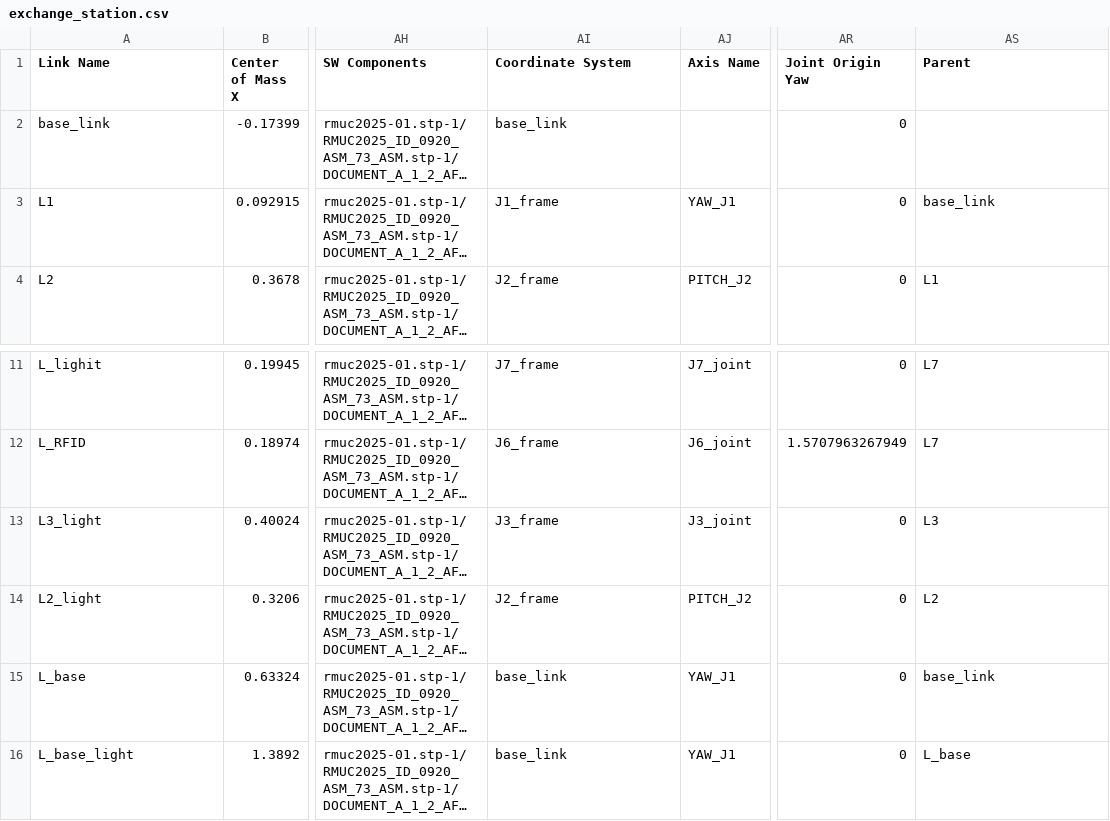
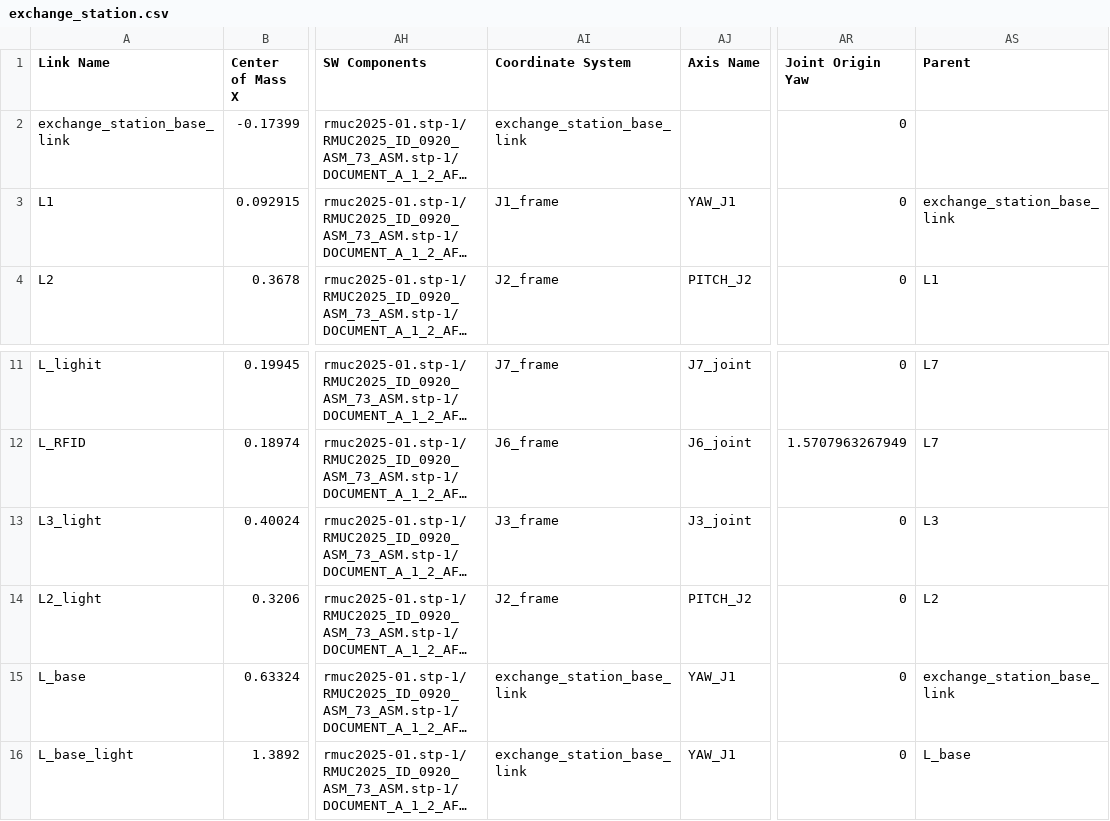
Before and after one commit to PnX-HKUSTGZ/engineering_robot, a CSV file: core/robot_model/exchange_station/urdf/exchange_station.csv, drawn as a sheet; only a part is shown, gaps mark what is left out; long unchanged cells end in …; the diff names each change by its address in the sheet, - before the commit and + after, or states it on an @@ line.

```diff
--- a/core/robot_model/exchange_station/urdf/exchange_station.csv
+++ b/core/robot_model/exchange_station/urdf/exchange_station.csv
-A2 (Link Name): base_link
+A2 (Link Name): exchange_station_base_link
-AI2 (Coordinate System): base_link
+AI2 (Coordinate System): exchange_station_base_link
-AS3 (Parent): base_link
+AS3 (Parent): exchange_station_base_link
-AI15:AI16 (Coordinate System): base_link
+AI15:AI16 (Coordinate System): exchange_station_base_link
-AS15 (Parent): base_link
+AS15 (Parent): exchange_station_base_link
```
Also changed, not shown: 7 other files.
